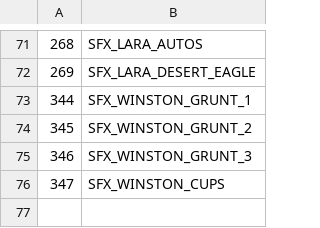
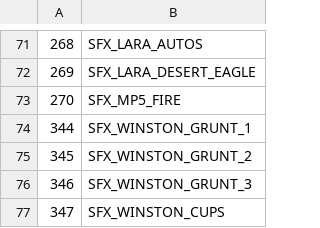
Before and after one commit to LostArtefacts/TRX, a CSV file: data/tr1/ship/cfg/catalog_samples.csv, drawn as a sheet; only a part is shown, gaps mark what is left out; the diff names each change by its address in the sheet, - before the commit and + after, or states it on an @@ line.

```diff
--- a/data/tr1/ship/cfg/catalog_samples.csv
+++ b/data/tr1/ship/cfg/catalog_samples.csv
+row 73: 270 | SFX_MP5_FIRE
```
Also changed, not shown: data/tr1/ship/cfg/catalog_objects.csv, 4 other files.
